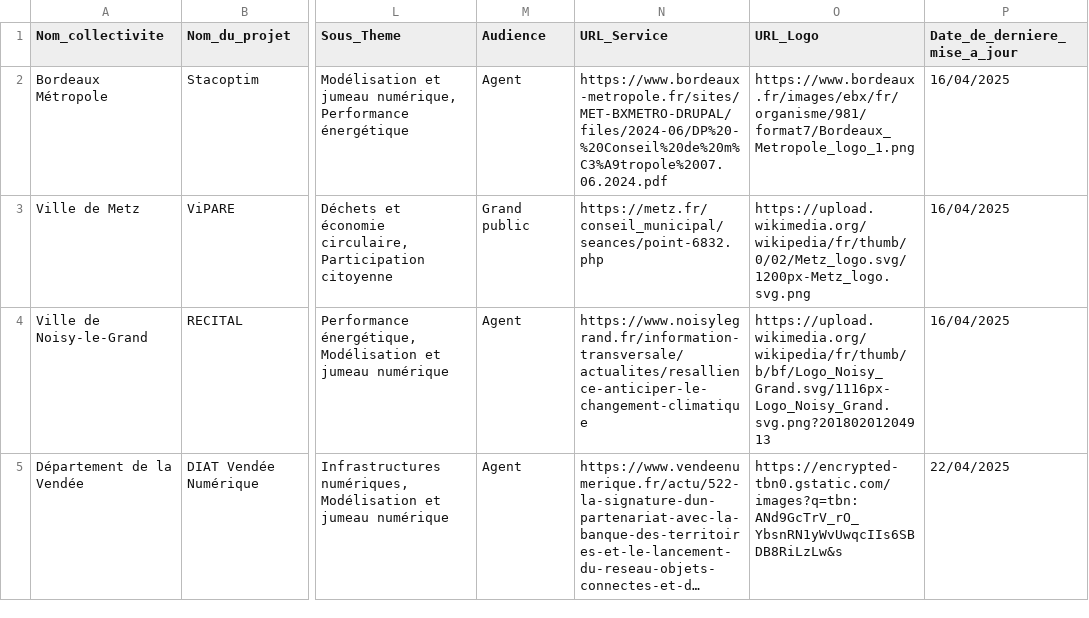
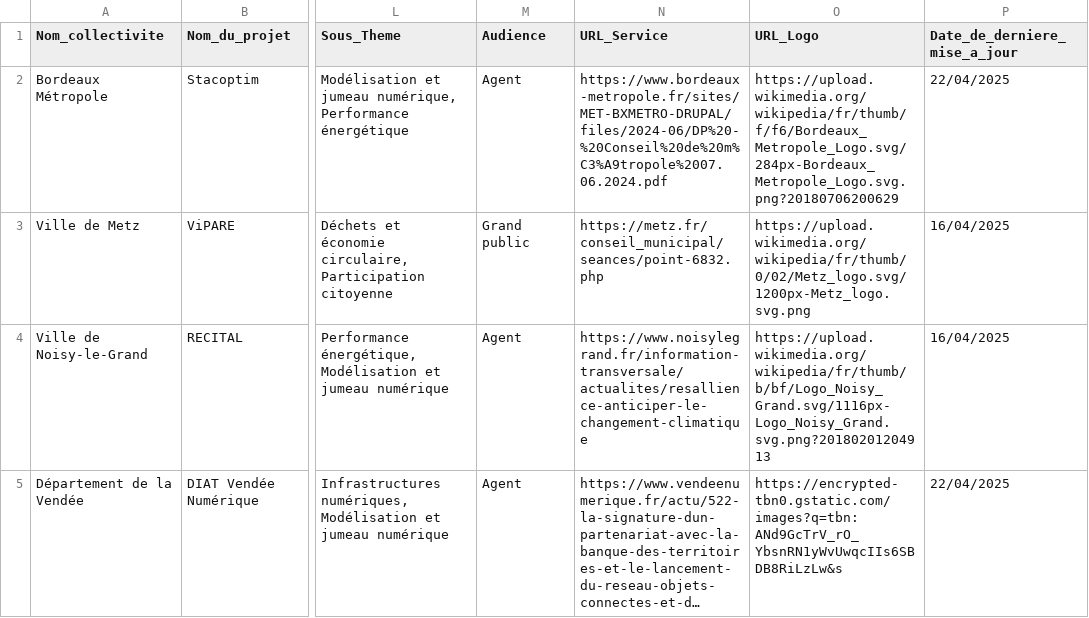
Before and after one commit to LesInterconnectes/Bibliotheque-IA-territoriale, a CSV file: csv/data.csv, drawn as a sheet; only a part is shown, gaps mark what is left out; long unchanged cells end in …; the diff names each change by its address in the sheet, - before the commit and + after, or states it on an @@ line.

```diff
--- a/csv/data.csv
+++ b/csv/data.csv
-O2 (URL_Logo): https://www.bordeaux.fr/images/ebx/fr/organisme/981/format7/Bordeaux_Metropole_logo_1.png
+O2 (URL_Logo): https://upload.wikimedia.org/wikipedia/fr/thumb/f/f6/Bordeaux_Metropole_Logo.svg/284px-Bordeaux_Metropole_Logo.svg.png?20180706200629
-P2 (Date_de_derniere_mise_a_jour): 16/04/2025
+P2 (Date_de_derniere_mise_a_jour): 22/04/2025
```
